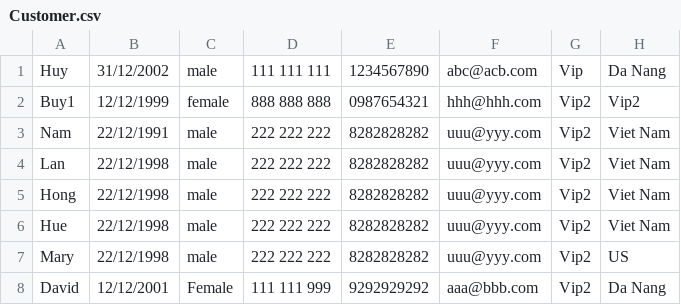
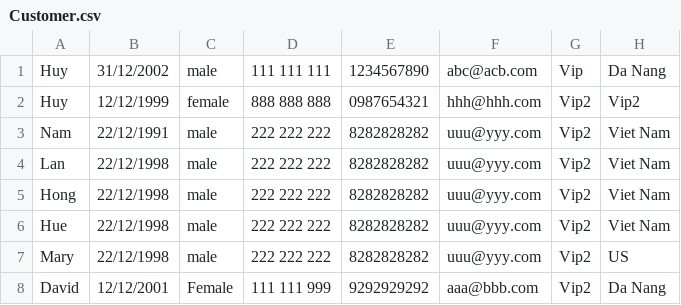
Before and after one commit to lehuy121/Module_2, a CSV file: FuramaResort/out/production/FuramaResort/data/Customer.csv, drawn as a sheet.

Commit message:
update code sortCustomerByNameAndYear

```diff
--- a/FuramaResort/out/production/FuramaResort/data/Customer.csv
+++ b/FuramaResort/out/production/FuramaResort/data/Customer.csv
@@ -1,3 +1,3 @@
 "Huy","31/12/2002","male","111 111 111","1234567890","abc@acb.com","Vip","Da Nang"
-"Buy1","12/12/1999","female","888 888 888","0987654321","hhh@hhh.com","Vip2","Vip2"
+"Huy","12/12/1999","female","888 888 888","0987654321","hhh@hhh.com","Vip2","Vip2"
 "Nam","22/12/1991","male","222 222 222","8282828282","uuu@yyy.com","Vip2","Viet Nam"
```
Also changed, not shown: FuramaResort/src/data/Customer.csv, 10 other files.
